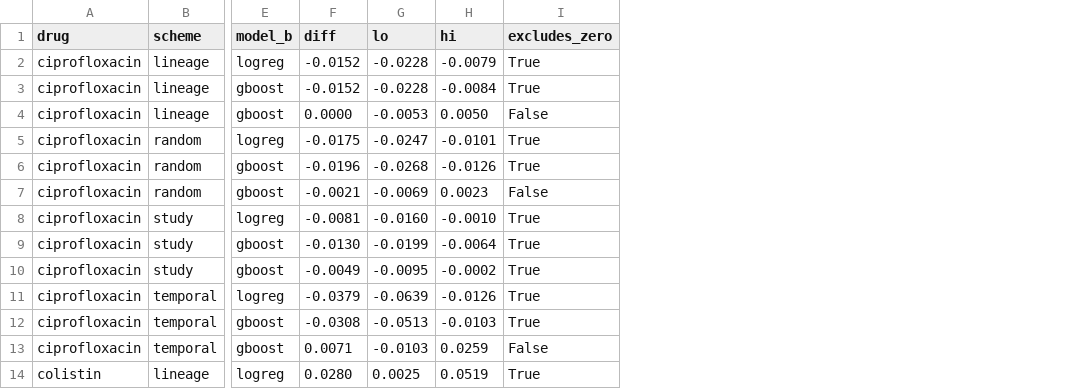
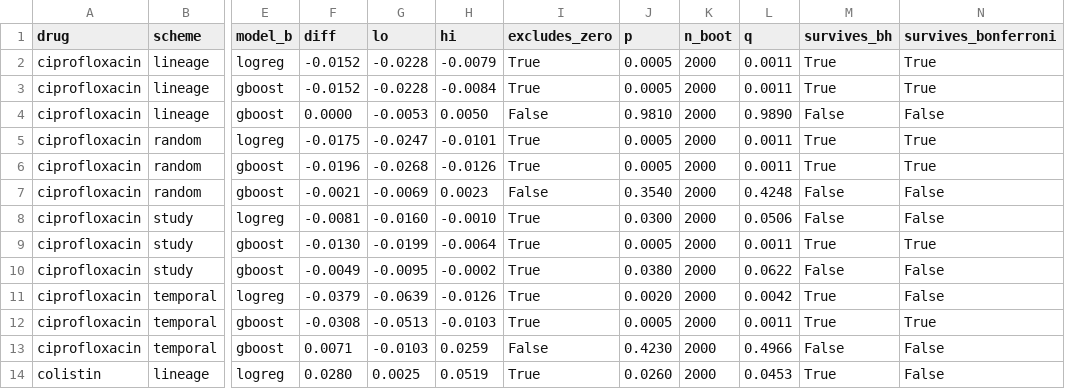
Before and after one commit to omarfaruqe/klebsiella-amr, a CSV file: reports/benchmark/comparisons.csv, drawn as a sheet; only a part is shown, gaps mark what is left out; the diff names each change by its address in the sheet, - before the commit and + after, or states it on an @@ line.

Commit message:
Report the multiplicity correction in the manuscript
The 54 paired comparisons are a family, and the headline claims do not survive
correction equally. The reversal against gradient boosting under lineage-aware
splitting holds at p < 0.0005 (BH q = 0.001) and survives Bonferroni; the
reversal against logistic regression does not (p = 0.026, q = 0.045, against a
Bonferroni threshold of 0.00093). The first is established, the second is
parity.

Family-wide, 33 of 54 intervals excluded zero uncorrected, 31 survived
Benjamini-Hochberg and 24 survived Bonferroni. The two that fell away under BH
were small ciprofloxacin study-aware differences (-0.008 and -0.005) carrying
no claim in the paper.

Adds the correction to 2.9, the per-comparison figures to 3.7, and the
qualification to the abstract and discussion. The paper previously called the
logistic-regression margin 'marginal', which was the right instinct; it now
says how marginal and why.

```diff
--- a/reports/benchmark/comparisons.csv
+++ b/reports/benchmark/comparisons.csv
+column J (p), rows 2-14: 0.0005 | 0.0005 | 0.9810 | 0.0005 | 0.0005 | 0.3540 | 0.0300 | 0.0005 | 0.0380 | 0.0020 | 0.0005 | 0.4230 | 0.0260
+column K (n_boot), rows 2-14: all 2000
+column L (q), rows 2-14: 0.0011 | 0.0011 | 0.9890 | 0.0011 | 0.0011 | 0.4248 | 0.0506 | 0.0011 | 0.0622 | 0.0042 | 0.0011 | 0.4966 | 0.0453
+column M (survives_bh), rows 2-14: True | True | False | True | True | False | False | True | False | True | True | False | True
+column N (survives_bonferroni), rows 2-14: True | True | False | True | True | False | False | True | False | False | True | False | False
```
Also changed, not shown: 3 other files.
